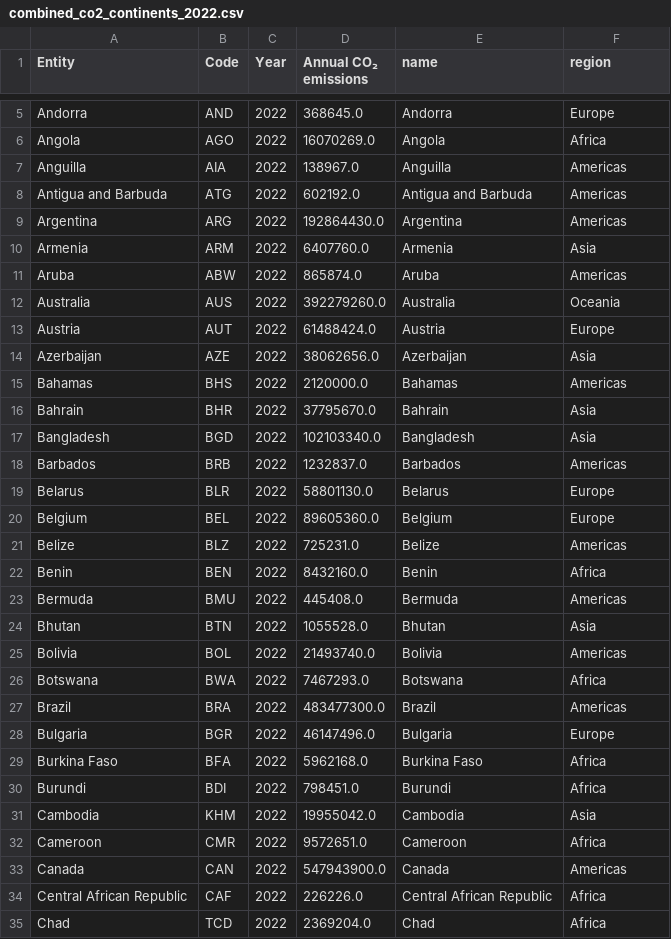
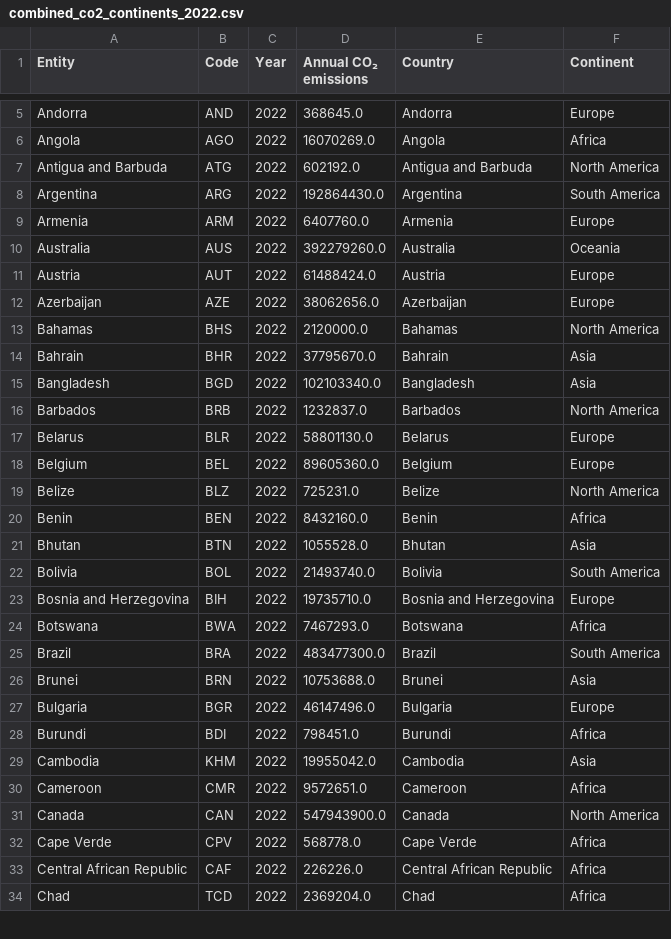
Before and after one commit to DesmondChongQiXiang/3179, a CSV file: data/combined_co2_continents_2022.csv, drawn as a sheet; only a part is shown, gaps mark what is left out; the diff covers the shown part only.

```diff
--- a/data/combined_co2_continents_2022.csv
+++ b/data/combined_co2_continents_2022.csv
@@ -1 +1 @@
-Entity,Code,Year,Annual CO₂ emissions,name,region
+Entity,Code,Year,Annual CO₂ emissions,Country,Continent
@@ -6,25 +6,23 @@ Andorra,AND,2022,368645.0,Andorra,Europe
 Angola,AGO,2022,16070269.0,Angola,Africa
-Anguilla,AIA,2022,138967.0,Anguilla,Americas
-Antigua and Barbuda,ATG,2022,602192.0,Antigua and Barbuda,Americas
-Argentina,ARG,2022,192864430.0,Argentina,Americas
-Armenia,ARM,2022,6407760.0,Armenia,Asia
-Aruba,ABW,2022,865874.0,Aruba,Americas
+Antigua and Barbuda,ATG,2022,602192.0,Antigua and Barbuda,North America
+Argentina,ARG,2022,192864430.0,Argentina,South America
+Armenia,ARM,2022,6407760.0,Armenia,Europe
 Australia,AUS,2022,392279260.0,Australia,Oceania
 Austria,AUT,2022,61488424.0,Austria,Europe
-Azerbaijan,AZE,2022,38062656.0,Azerbaijan,Asia
-Bahamas,BHS,2022,2120000.0,Bahamas,Americas
+Azerbaijan,AZE,2022,38062656.0,Azerbaijan,Europe
+Bahamas,BHS,2022,2120000.0,Bahamas,North America
 Bahrain,BHR,2022,37795670.0,Bahrain,Asia
 Bangladesh,BGD,2022,102103340.0,Bangladesh,Asia
-Barbados,BRB,2022,1232837.0,Barbados,Americas
+Barbados,BRB,2022,1232837.0,Barbados,North America
 Belarus,BLR,2022,58801130.0,Belarus,Europe
 Belgium,BEL,2022,89605360.0,Belgium,Europe
-Belize,BLZ,2022,725231.0,Belize,Americas
+Belize,BLZ,2022,725231.0,Belize,North America
 Benin,BEN,2022,8432160.0,Benin,Africa
-Bermuda,BMU,2022,445408.0,Bermuda,Americas
 Bhutan,BTN,2022,1055528.0,Bhutan,Asia
-Bolivia,BOL,2022,21493740.0,Bolivia,Americas
+Bolivia,BOL,2022,21493740.0,Bolivia,South America
+Bosnia and Herzegovina,BIH,2022,19735710.0,Bosnia and Herzegovina,Europe
 Botswana,BWA,2022,7467293.0,Botswana,Africa
-Brazil,BRA,2022,483477300.0,Brazil,Americas
+Brazil,BRA,2022,483477300.0,Brazil,South America
+Brunei,BRN,2022,10753688.0,Brunei,Asia
 Bulgaria,BGR,2022,46147496.0,Bulgaria,Europe
-Burkina Faso,BFA,2022,5962168.0,Burkina Faso,Africa
 Burundi,BDI,2022,798451.0,Burundi,Africa
@@ -32,3 +30,4 @@ Cambodia,KHM,2022,19955042.0,Cambodia,Asia
 Cameroon,CMR,2022,9572651.0,Cameroon,Africa
-Canada,CAN,2022,547943900.0,Canada,Americas
+Canada,CAN,2022,547943900.0,Canada,North America
+Cape Verde,CPV,2022,568778.0,Cape Verde,Africa
 Central African Republic,CAF,2022,226226.0,Central African Republic,Africa
```
Also changed, not shown: 5 added rows, 14 removed rows and 31 edited cells elsewhere in this file, 10 other files.
